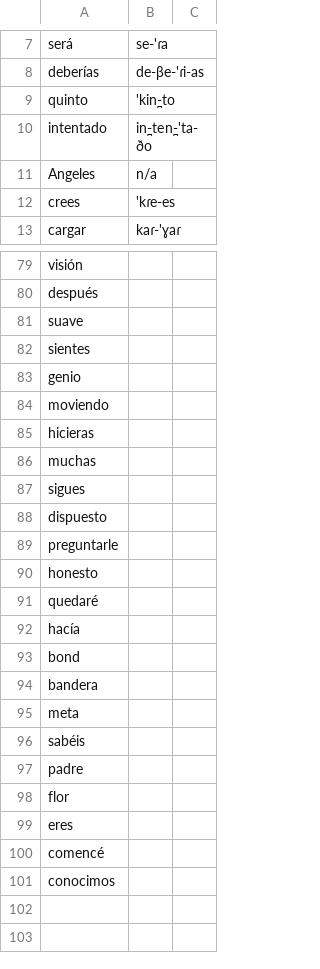
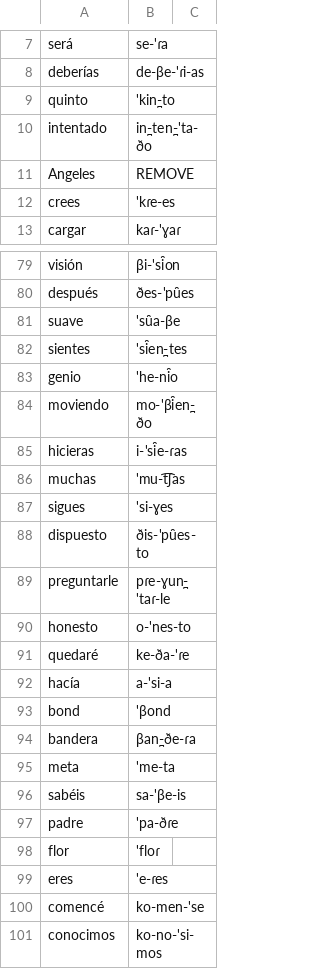
Before and after one commit to djdebonis/ipa_transcriber, a CSV file: firstHundred.csv, drawn as a sheet; only a part is shown, gaps mark what is left out; the diff covers the shown part only; the diff names each change by its address in the sheet, - before the commit and + after, or states it on an @@ line.

```diff
--- a/firstHundred.csv
+++ b/firstHundred.csv
-B11: n/a
+B11: REMOVE
-B79: (empty)
+B79: βi-'si̯on
-B80: (empty)
+B80: ðes-'pu̯es
-B81: (empty)
+B81: 'su̯a-βe
-B82: (empty)
+B82: 'si̯en̪-tes
-B83: (empty)
+B83: 'he-ni̯o
-B84: (empty)
+B84: mo-'βi̯en̪-ðo
-B85: (empty)
+B85: i-'si̯e-ɾas
-B86: (empty)
+B86: 'mu-t͡ʃas
-B87: (empty)
+B87: 'si-ɣes
-B88: (empty)
+B88: ðis-'pu̯es-to
-B89: (empty)
+B89: pɾe-ɣun̪-'taɾ-le
-B90: (empty)
+B90: o-'nes-to
-B91: (empty)
+B91: ke-ða-'ɾe
-B92: (empty)
+B92: a-'si-a
-B93: (empty)
+B93: 'βond
-B94: (empty)
+B94: βan̪-ðe-ɾa
-B95: (empty)
+B95: 'me-ta
-B96: (empty)
+B96: sa-'βe-is
-B97: (empty)
+B97: 'pa-ðɾe
-B98: (empty)
+B98: 'floɾ
-B99: (empty)
+B99: 'e-ɾes
-B100: (empty)
+B100: ko-men-'se
-B101: (empty)
+B101: ko-no-'si-mos
```
Also changed, not shown: 55 edited cells elsewhere in this file, 2 other files.
